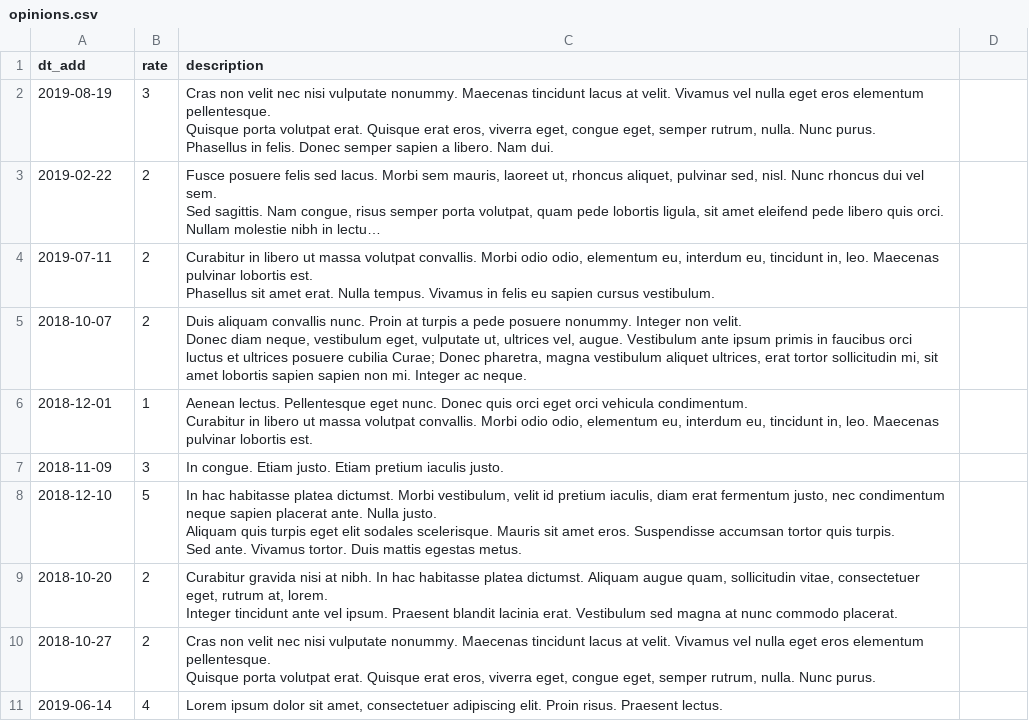
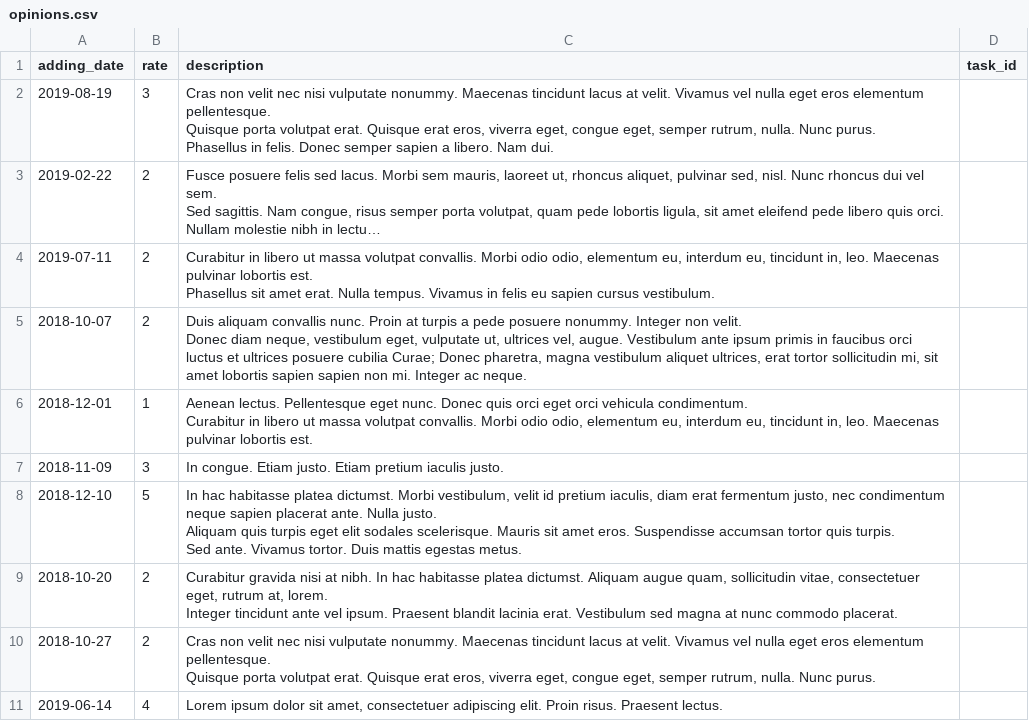
Before and after one commit to mikeserov/824017-task-force-1, a CSV file: data/opinions.csv, drawn as a sheet; long unchanged cells end in ….

```diff
--- a/data/opinions.csv
+++ b/data/opinions.csv
@@ -1,2 +1,2 @@
-dt_add,rate,description
+adding_date,rate,description,      task_id,
 2019-08-19,3,"Cras non velit nec nisi vulputate nonummy. Maecenas tincidunt lacus at velit. Vivamus vel nulla eget eros elementum pellentesque.
```
Also changed, not shown: data/cities.csv, data/tasks.csv, 11 other files.
